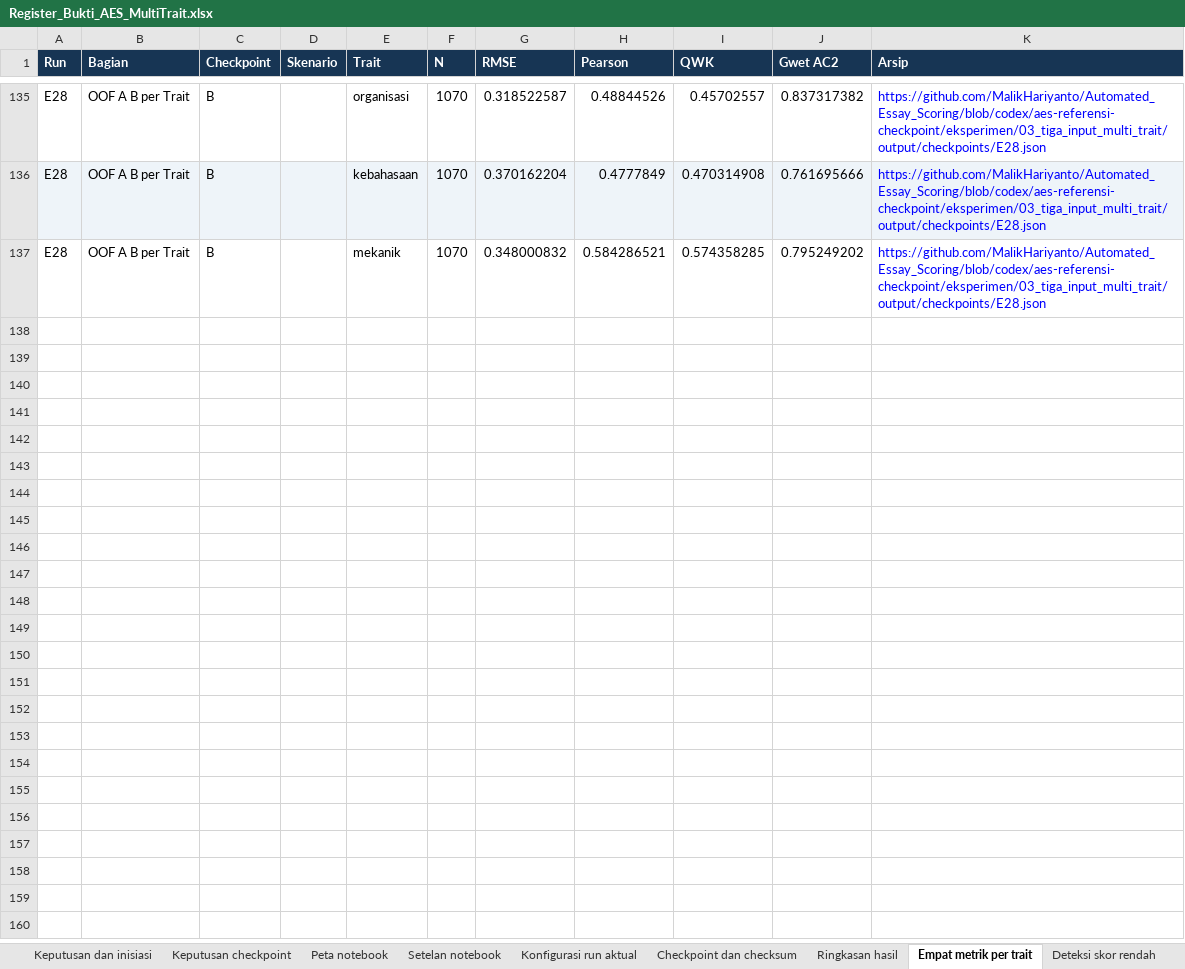
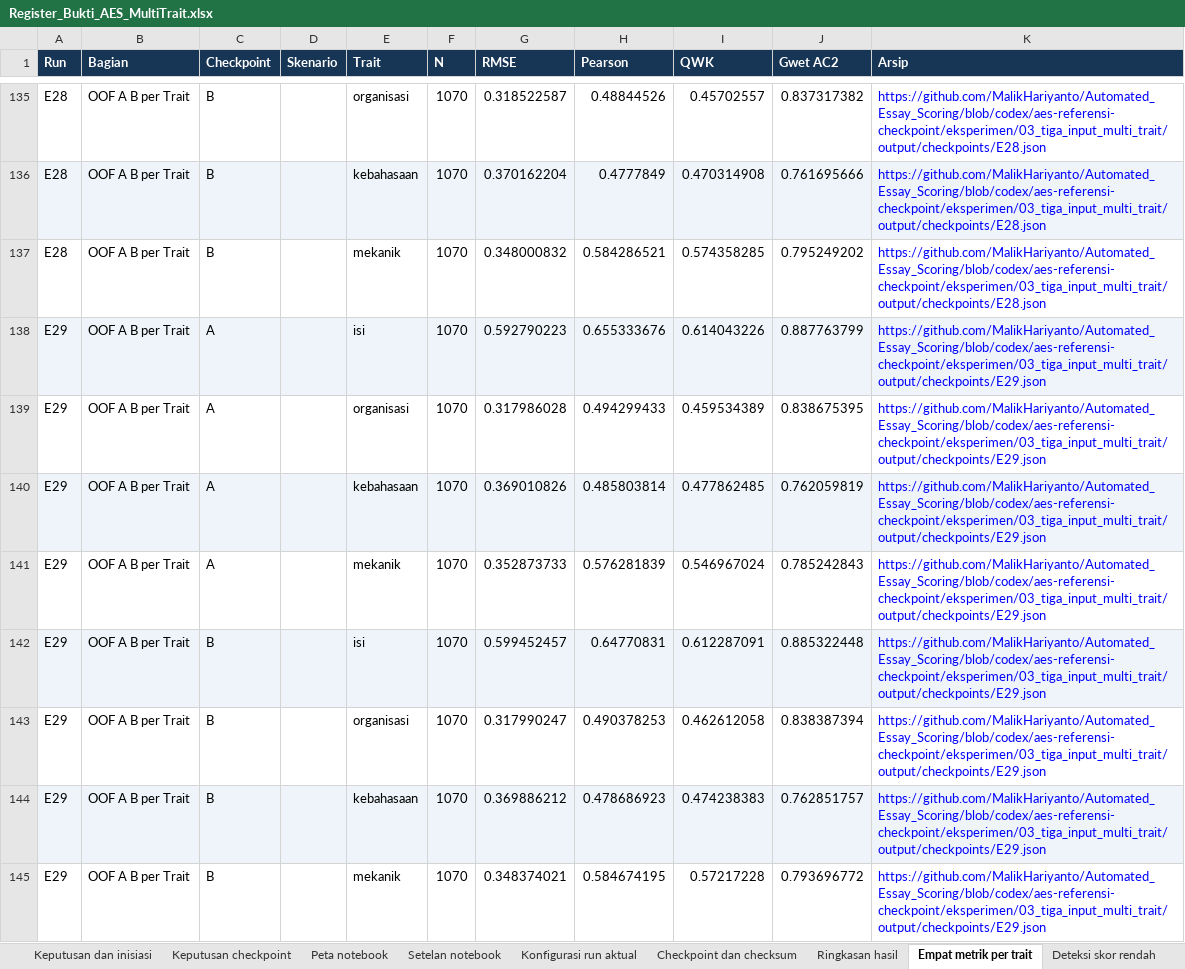
Before and after one commit to MalikHariyanto/Automated_Essay_Scoring, an Excel workbook: docs/skripsi/Register_Bukti_AES_MultiTrait.xlsx, sheet Empat metrik per trait, drawn as a sheet; only a part is shown, gaps mark what is left out; values as stored, in another font and other column widths than the file's, no borders; the diff names each change by its address in the sheet, - before the commit and + after, or states it on an @@ line.

Commit message:
Archive E29 per-trait ScalarMix validation and comparisons

```diff
--- a/docs/skripsi/Register_Bukti_AES_MultiTrait.xlsx (sheet Empat metrik per trait)
+++ b/docs/skripsi/Register_Bukti_AES_MultiTrait.xlsx (sheet Empat metrik per trait)
+row 138: E29 | OOF A B per Trait | A |  | isi | 1070 | 0.592790223 | 0.655333676 | 0.614043226 | 0.887763799 | https://github.com/MalikHariyanto/Automated_Essay_Scoring/blob/codex/aes-referensi-checkpoint/eksperimen/03_tiga_input_multi_trait/output/checkpoints/E29.json
+row 139: E29 | OOF A B per Trait | A |  | organisasi | 1070 | 0.317986028 | 0.494299433 | 0.459534389 | 0.838675395 | https://github.com/MalikHariyanto/Automated_Essay_Scoring/blob/codex/aes-referensi-checkpoint/eksperimen/03_tiga_input_multi_trait/output/checkpoints/E29.json
+row 140: E29 | OOF A B per Trait | A |  | kebahasaan | 1070 | 0.369010826 | 0.485803814 | 0.477862485 | 0.762059819 | https://github.com/MalikHariyanto/Automated_Essay_Scoring/blob/codex/aes-referensi-checkpoint/eksperimen/03_tiga_input_multi_trait/output/checkpoints/E29.json
+row 141: E29 | OOF A B per Trait | A |  | mekanik | 1070 | 0.352873733 | 0.576281839 | 0.546967024 | 0.785242843 | https://github.com/MalikHariyanto/Automated_Essay_Scoring/blob/codex/aes-referensi-checkpoint/eksperimen/03_tiga_input_multi_trait/output/checkpoints/E29.json
+row 142: E29 | OOF A B per Trait | B |  | isi | 1070 | 0.599452457 | 0.64770831 | 0.612287091 | 0.885322448 | https://github.com/MalikHariyanto/Automated_Essay_Scoring/blob/codex/aes-referensi-checkpoint/eksperimen/03_tiga_input_multi_trait/output/checkpoints/E29.json
+row 143: E29 | OOF A B per Trait | B |  | organisasi | 1070 | 0.317990247 | 0.490378253 | 0.462612058 | 0.838387394 | https://github.com/MalikHariyanto/Automated_Essay_Scoring/blob/codex/aes-referensi-checkpoint/eksperimen/03_tiga_input_multi_trait/output/checkpoints/E29.json
+row 144: E29 | OOF A B per Trait | B |  | kebahasaan | 1070 | 0.369886212 | 0.478686923 | 0.474238383 | 0.762851757 | https://github.com/MalikHariyanto/Automated_Essay_Scoring/blob/codex/aes-referensi-checkpoint/eksperimen/03_tiga_input_multi_trait/output/checkpoints/E29.json
+row 145: E29 | OOF A B per Trait | B |  | mekanik | 1070 | 0.348374021 | 0.584674195 | 0.57217228 | 0.793696772 | https://github.com/MalikHariyanto/Automated_Essay_Scoring/blob/codex/aes-referensi-checkpoint/eksperimen/03_tiga_input_multi_trait/output/checkpoints/E29.json
```
Also changed, not shown: sheet Deteksi skor rendah, sheet Konfigurasi run aktual, sheet Ringkasan hasil, sheet Checkpoint dan checksum, sheet Keputusan checkpoint, sheet Keputusan dan inisiasi, 1 more sheet, 6 other files.
